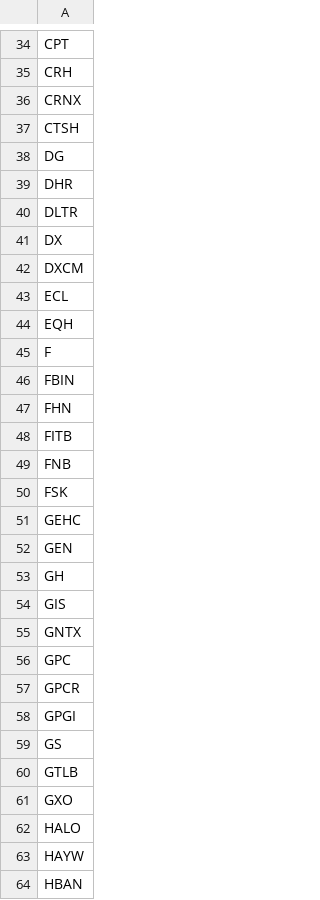
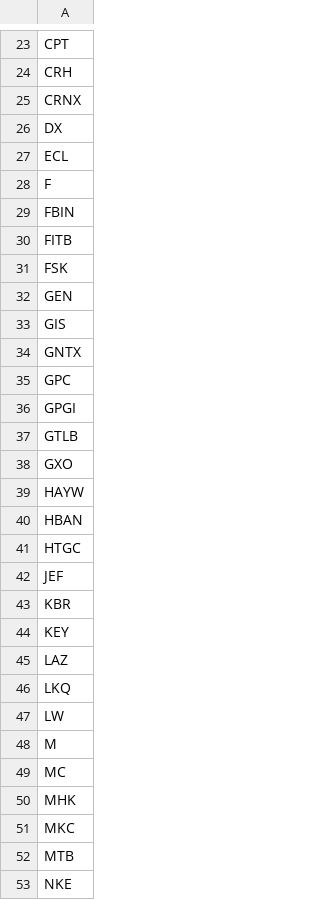
Before and after one commit to mpincus/Swing_Systems, a CSV file: data/watchlists/rsi_reversal_long.csv, drawn as a sheet; only a part is shown, gaps mark what is left out; the shorter side is filled out with more unchanged rows; the diff covers the shown part only.

```diff
--- a/data/watchlists/rsi_reversal_long.csv
+++ b/data/watchlists/rsi_reversal_long.csv
@@ -36,19 +25,9 @@ CRH
 CRNX
-CTSH
-DG
-DHR
-DLTR
 DX
-DXCM
 ECL
-EQH
 F
 FBIN
-FHN
 FITB
-FNB
 FSK
-GEHC
 GEN
-GH
 GIS
@@ -56,8 +35,5 @@ GNTX
 GPC
-GPCR
 GPGI
-GS
 GTLB
 GXO
-HALO
 HAYW
```
Also changed, not shown: 1 added row, 42 removed rows and 3 edited cells elsewhere in this file, data/watchlists/channel_down_short.csv, docs/combined_signals.csv, 25 other files.
